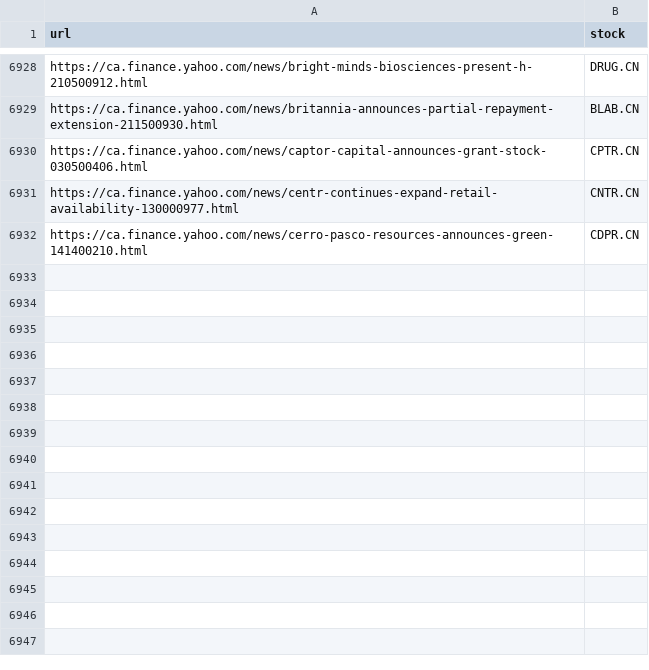
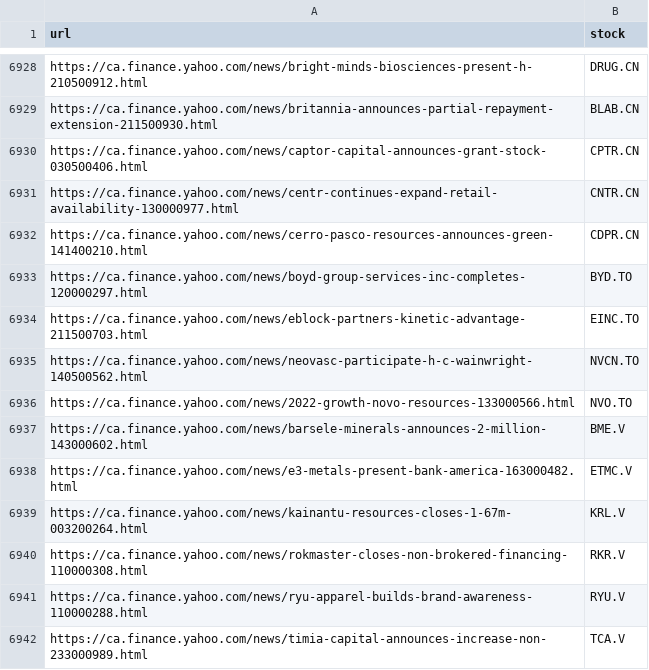
Before and after one commit to dli-invest/fin_news_nlp, a CSV file: data/yahoo_cad_tickers.csv, drawn as a sheet; only a part is shown, gaps mark what is left out.

```diff
--- a/data/yahoo_cad_tickers.csv
+++ b/data/yahoo_cad_tickers.csv
@@ -6932 +6932,11 @@ https://ca.finance.yahoo.com/news/centr-continues-expand-retail-availability-130
 https://ca.finance.yahoo.com/news/cerro-pasco-resources-announces-green-141400210.html,CDPR.CN
+https://ca.finance.yahoo.com/news/boyd-group-services-inc-completes-120000297.html,BYD.TO
+https://ca.finance.yahoo.com/news/eblock-partners-kinetic-advantage-211500703.html,EINC.TO
+https://ca.finance.yahoo.com/news/neovasc-participate-h-c-wainwright-140500562.html,NVCN.TO
+https://ca.finance.yahoo.com/news/2022-growth-novo-resources-133000566.html,NVO.TO
+https://ca.finance.yahoo.com/news/barsele-minerals-announces-2-million-143000602.html,BME.V
+https://ca.finance.yahoo.com/news/e3-metals-present-bank-america-163000482.html,ETMC.V
+https://ca.finance.yahoo.com/news/kainantu-resources-closes-1-67m-003200264.html,KRL.V
+https://ca.finance.yahoo.com/news/rokmaster-closes-non-brokered-financing-110000308.html,RKR.V
+https://ca.finance.yahoo.com/news/ryu-apparel-builds-brand-awareness-110000288.html,RYU.V
+https://ca.finance.yahoo.com/news/timia-capital-announces-increase-non-233000989.html,TCA.V
```
